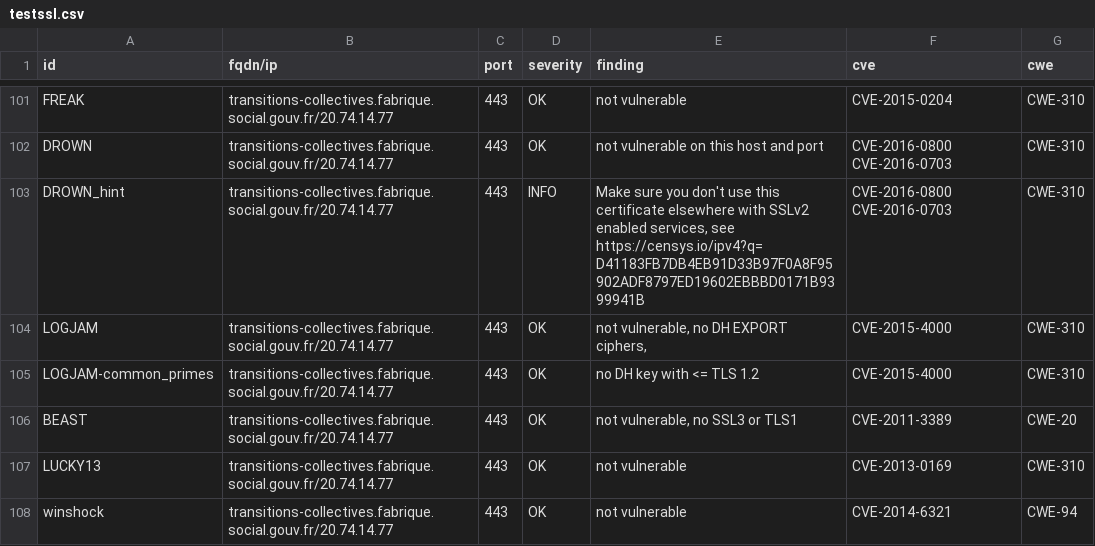
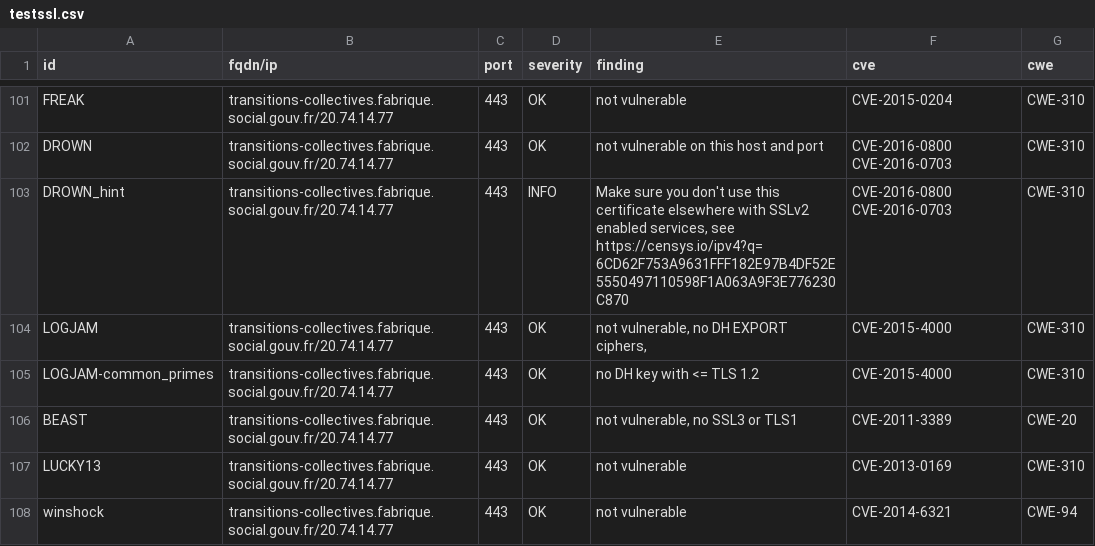
Before and after one commit to ClementNumericite/dashlord, a CSV file: results/aHR0cHM6Ly90cmFuc2l0aW9ucy1jb2xsZWN0aXZlcy5mYWJyaXF1ZS5zb2NpYWwuZ291di5mcg==/testssl.csv, drawn as a sheet; only a part is shown, gaps mark what is left out; the diff covers the shown part only.

Commit message:
update: https://transitions-collectives.fabrique.social.gouv.fr

```diff
--- a/results/aHR0cHM6Ly90cmFuc2l0aW9ucy1jb2xsZWN0aXZlcy5mYWJyaXF1ZS5zb2NpYWwuZ291di5mcg==/testssl.csv
+++ b/results/aHR0cHM6Ly90cmFuc2l0aW9ucy1jb2xsZWN0aXZlcy5mYWJyaXF1ZS5zb2NpYWwuZ291di5mcg==/testssl.csv
@@ -102,3 +102,3 @@
 "DROWN","transitions-collectives.fabrique.social.gouv.fr/20.74.14.77","443","OK","not vulnerable on this host and port","CVE-2016-0800 CVE-2016-0703","CWE-310"
-"DROWN_hint","transitions-collectives.fabrique.social.gouv.fr/20.74.14.77","443","INFO","Make sure you don't use this certificate elsewhere with SSLv2 enabled services, see https://censys.io/ipv4?q=D41183FB7DB4EB91D33B97F0A8F95902ADF8797ED19602EBBBD0171B9399941B","CVE-2016-0800 CVE-2016-0703","CWE-310"
+"DROWN_hint","transitions-collectives.fabrique.social.gouv.fr/20.74.14.77","443","INFO","Make sure you don't use this certificate elsewhere with SSLv2 enabled services, see https://censys.io/ipv4?q=6CD62F753A9631FFF182E97B4DF52E5550497110598F1A063A9F3E776230C870","CVE-2016-0800 CVE-2016-0703","CWE-310"
 "LOGJAM","transitions-collectives.fabrique.social.gouv.fr/20.74.14.77","443","OK","not vulnerable, no DH EXPORT ciphers,","CVE-2015-4000","CWE-310"
```
Also changed, not shown: 13 edited cells elsewhere in this file, 15 other files.
